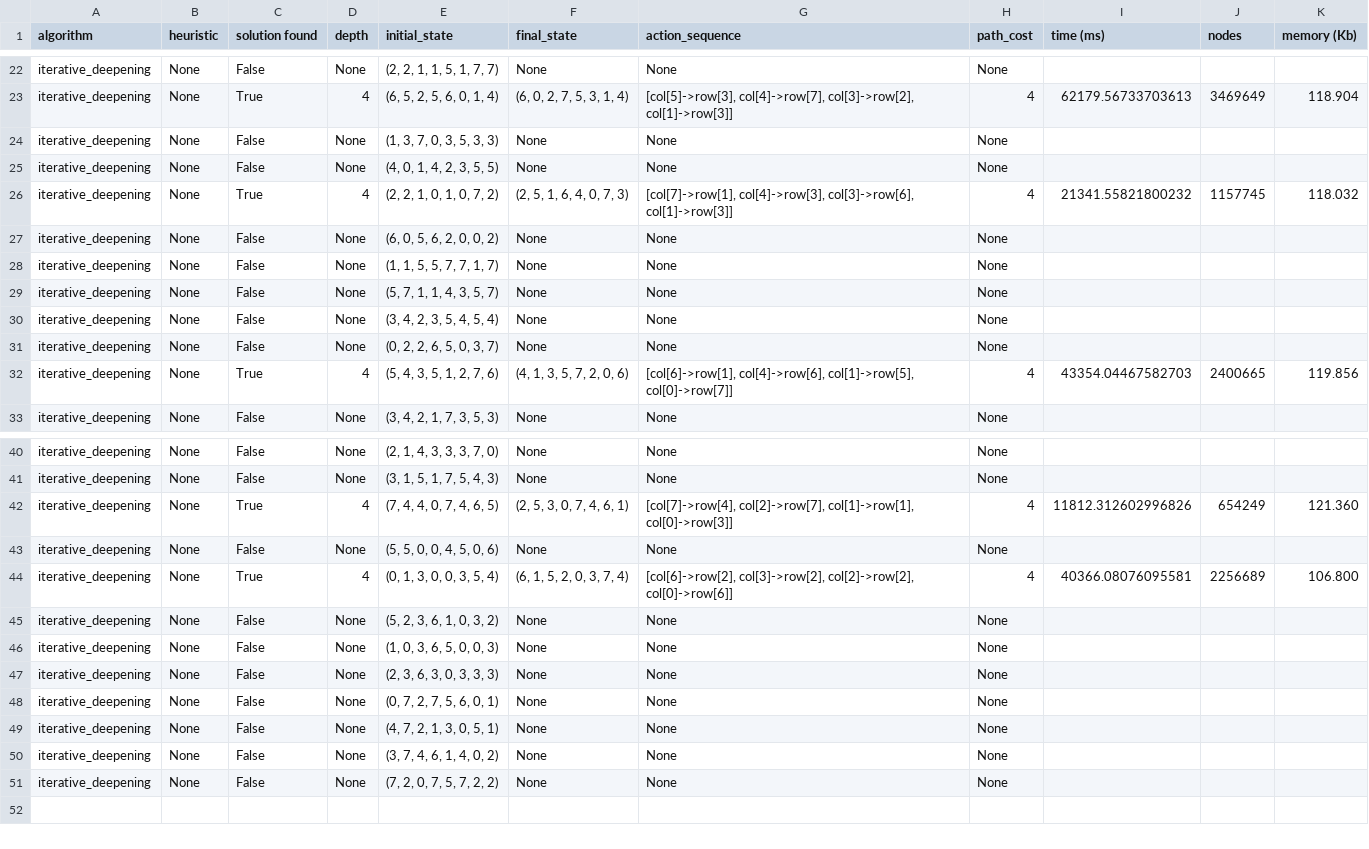
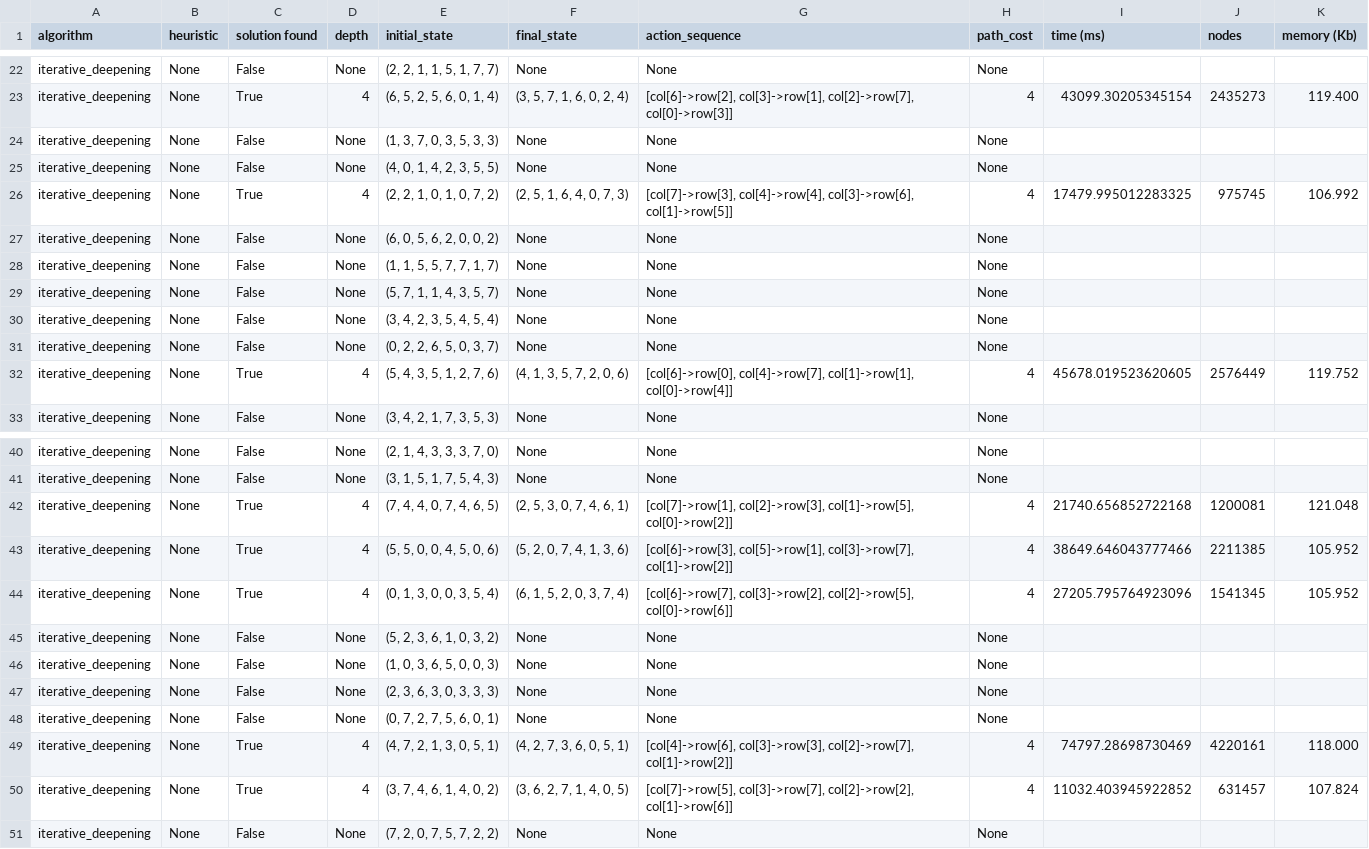
Before and after one commit to CompG05/search, a CSV file: reports/solutions/eight_queens/iterative_deepening.csv, drawn as a sheet; only a part is shown, gaps mark what is left out; removed rows and columns are numbered as before the commit, all else as after; the diff covers the shown part only; the diff names each change by its address in the sheet, - before the commit and + after, or states it on an @@ line.

```diff
--- a/reports/solutions/eight_queens/iterative_deepening.csv
+++ b/reports/solutions/eight_queens/iterative_deepening.csv
-F23 (final_state): (6, 0, 2, 7, 5, 3, 1, 4)
+F23 (final_state): (3, 5, 7, 1, 6, 0, 2, 4)
-G23 (action_sequence): [col[5]->row[3], col[4]->row[7], col[3]->row[2], col[1]->row[3]]
+G23 (action_sequence): [col[6]->row[2], col[3]->row[1], col[2]->row[7], col[0]->row[3]]
-I23 (time (ms)): 62179.56733703613
+I23 (time (ms)): 43099.30205345154
-J23 (nodes): 3469649
+J23 (nodes): 2435273
-K23 (memory (Kb)): 118.904
+K23 (memory (Kb)): 119.400
-G26 (action_sequence): [col[7]->row[1], col[4]->row[3], col[3]->row[6], col[1]->row[3]]
+G26 (action_sequence): [col[7]->row[3], col[4]->row[4], col[3]->row[6], col[1]->row[5]]
-I26 (time (ms)): 21341.55821800232
+I26 (time (ms)): 17479.995012283325
-J26 (nodes): 1157745
+J26 (nodes): 975745
-K26 (memory (Kb)): 118.032
+K26 (memory (Kb)): 106.992
-G32 (action_sequence): [col[6]->row[1], col[4]->row[6], col[1]->row[5], col[0]->row[7]]
+G32 (action_sequence): [col[6]->row[0], col[4]->row[7], col[1]->row[1], col[0]->row[4]]
-I32 (time (ms)): 43354.04467582703
+I32 (time (ms)): 45678.019523620605
-J32 (nodes): 2400665
+J32 (nodes): 2576449
-K32 (memory (Kb)): 119.856
+K32 (memory (Kb)): 119.752
-G42 (action_sequence): [col[7]->row[4], col[2]->row[7], col[1]->row[1], col[0]->row[3]]
+G42 (action_sequence): [col[7]->row[1], col[2]->row[3], col[1]->row[5], col[0]->row[2]]
-I42 (time (ms)): 11812.312602996826
+I42 (time (ms)): 21740.656852722168
-J42 (nodes): 654249
+J42 (nodes): 1200081
-K42 (memory (Kb)): 121.360
+K42 (memory (Kb)): 121.048
-row 43: iterative_deepening | None | False | None | (5, 5, 0, 0, 4, 5, 0, 6) | None | None | None
+row 43: iterative_deepening | None | True | 4 | (5, 5, 0, 0, 4, 5, 0, 6) | (5, 2, 0, 7, 4, 1, 3, 6) | [col[6]->row[3], col[5]->row[1], col[3]->row[7], col[1]->row[2]] | 4 | 38649.646043777466 | 2211385 | 105.952
-G44 (action_sequence): [col[6]->row[2], col[3]->row[2], col[2]->row[2], col[0]->row[6]]
+G44 (action_sequence): [col[6]->row[7], col[3]->row[2], col[2]->row[5], col[0]->row[6]]
-I44 (time (ms)): 40366.08076095581
+I44 (time (ms)): 27205.795764923096
-J44 (nodes): 2256689
+J44 (nodes): 1541345
-K44 (memory (Kb)): 106.800
+K44 (memory (Kb)): 105.952
-row 49: iterative_deepening | None | False | None | (4, 7, 2, 1, 3, 0, 5, 1) | None | None | None
-row 50: iterative_deepening | None | False | None | (3, 7, 4, 6, 1, 4, 0, 2) | None | None | None
+row 49: iterative_deepening | None | True | 4 | (4, 7, 2, 1, 3, 0, 5, 1) | (4, 2, 7, 3, 6, 0, 5, 1) | [col[4]->row[6], col[3]->row[3], col[2]->row[7], col[1]->row[2]] | 4 | 74797.28698730469 | 4220161 | 118.000
+row 50: iterative_deepening | None | True | 4 | (3, 7, 4, 6, 1, 4, 0, 2) | (3, 6, 2, 7, 1, 4, 0, 5) | [col[7]->row[5], col[3]->row[7], col[2]->row[2], col[1]->row[6]] | 4 | 11032.403945922852 | 631457 | 107.824
```
Also changed, not shown: 4 added rows, 4 removed rows and 23 edited cells elsewhere in this file, reports/solutions/eight_queens/greedy_best_first.csv, reports/solutions/eight_queens/uniform_cost.csv, 8 other files.
